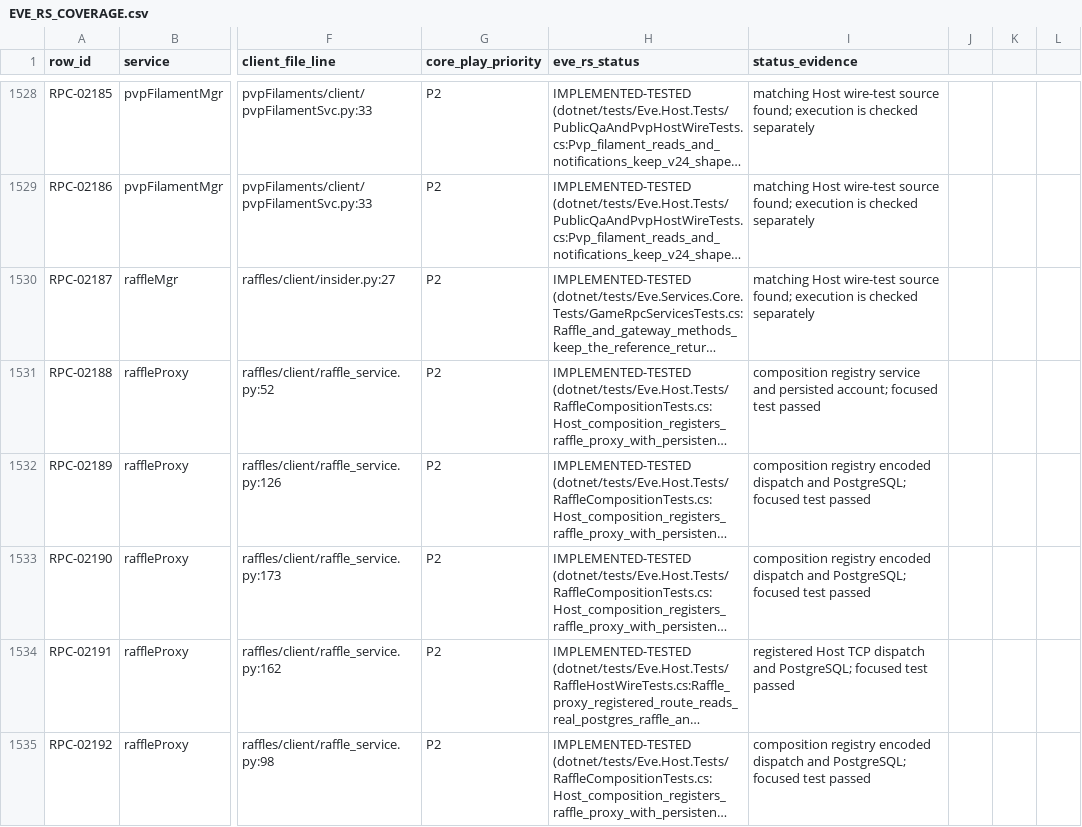
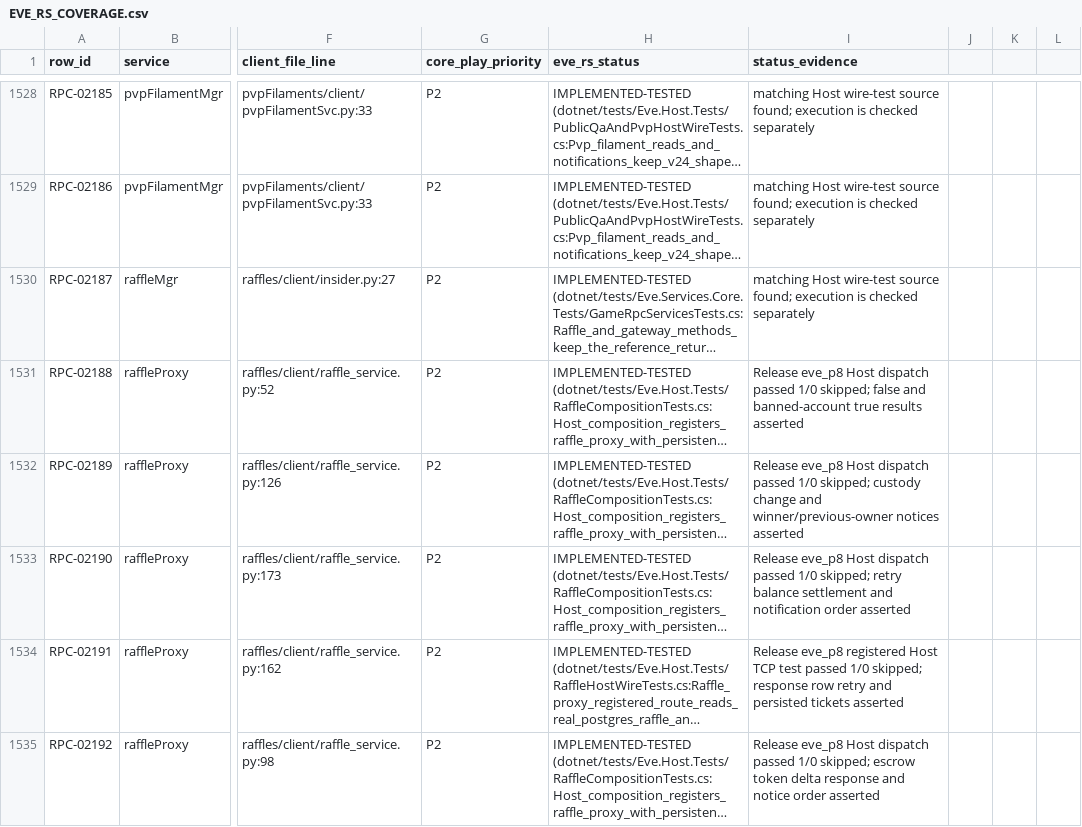
Before and after one commit to Fokiiiiiii/eve.rs, a CSV file: docs/project/service-audit/EVE_RS_COVERAGE.csv, drawn as a sheet; only a part is shown, gaps mark what is left out; long unchanged cells end in …; the diff covers the shown part only; the diff names each change by its address in the sheet, - before the commit and + after, or states it on an @@ line.

```diff
--- a/docs/project/service-audit/EVE_RS_COVERAGE.csv
+++ b/docs/project/service-audit/EVE_RS_COVERAGE.csv
-I1531 (status_evidence): composition registry service and persisted account; focused test passed
+I1531 (status_evidence): Release eve_p8 Host dispatch passed 1/0 skipped; false and banned-account true results asserted
-I1532 (status_evidence): composition registry encoded dispatch and PostgreSQL; focused test passed
+I1532 (status_evidence): Release eve_p8 Host dispatch passed 1/0 skipped; custody change and winner/previous-owner notices asserted
-I1533 (status_evidence): composition registry encoded dispatch and PostgreSQL; focused test passed
+I1533 (status_evidence): Release eve_p8 Host dispatch passed 1/0 skipped; retry balance settlement and notification order asserted
-I1534 (status_evidence): registered Host TCP dispatch and PostgreSQL; focused test passed
+I1534 (status_evidence): Release eve_p8 registered Host TCP test passed 1/0 skipped; response row retry and persisted tickets asserted
-I1535 (status_evidence): composition registry encoded dispatch and PostgreSQL; focused test passed
+I1535 (status_evidence): Release eve_p8 Host dispatch passed 1/0 skipped; escrow token delta response and notice order asserted
```
Also changed, not shown: 13 edited cells elsewhere in this file, 3 other files.
